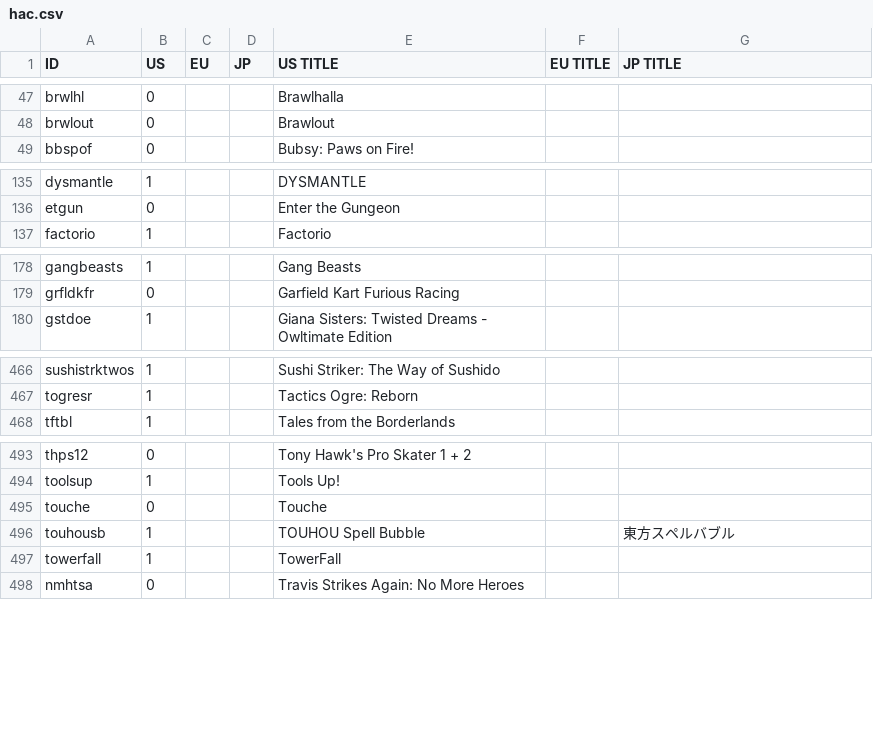
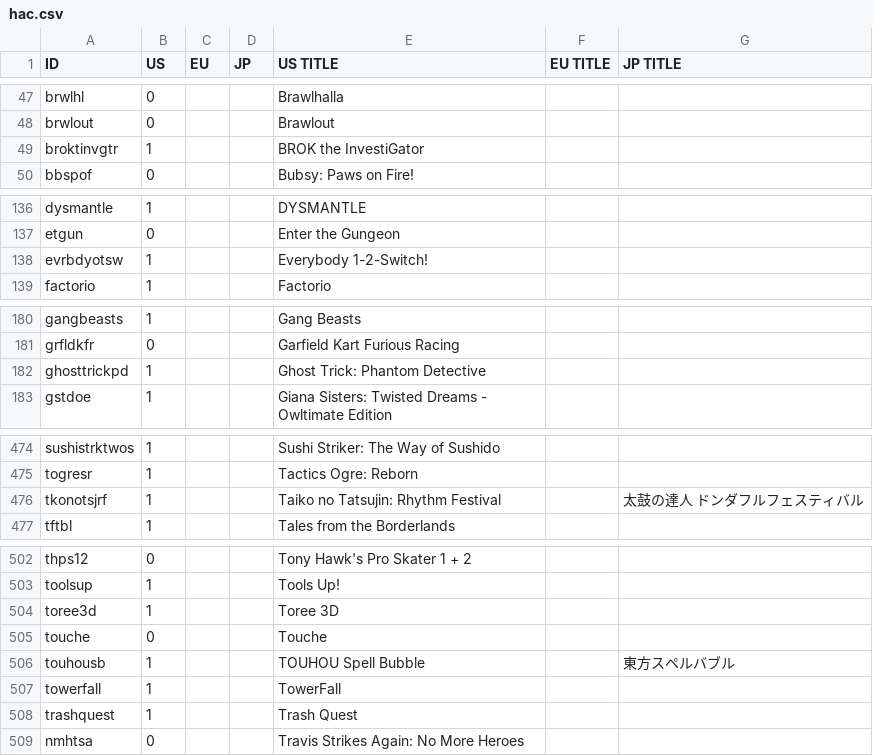
Before and after one commit to ninstar/Rich-Presence-U-DB, a CSV file: titles/hac.csv, drawn as a sheet; only a part is shown, gaps mark what is left out; the diff covers the shown part only; the diff names each change by its address in the sheet, - before the commit and + after, or states it on an @@ line.

Commit message:
12 New Nintendo Switch entries
BROK the InvestiGator
Everybody 1-2-Switch!
Ghost Trick: Phantom Detective
Just Shapes & Beats
Mad Rat Dead
Polyroll
Scarlet Hood and the Wicked Wood
Snake Pass
Taiko no Tatsujin: Rhythm Festival
Toree 3D
Trash Quest
What Lies In The Multiverse

```diff
--- a/titles/hac.csv
+++ b/titles/hac.csv
+row 49: broktinvgtr | 1 |  |  | BROK the InvestiGator
+row 138: evrbdyotsw | 1 |  |  | Everybody 1-2-Switch!
+row 182: ghosttrickpd | 1 |  |  | Ghost Trick: Phantom Detective
+row 476: tkonotsjrf | 1 |  |  | Taiko no Tatsujin: Rhythm Festival |  | 太鼓の達人 ドンダフルフェスティバル
+row 504: toree3d | 1 |  |  | Toree 3D
+row 508: trashquest | 1 |  |  | Trash Quest
```
Also changed, not shown: 6 added rows elsewhere in this file.
